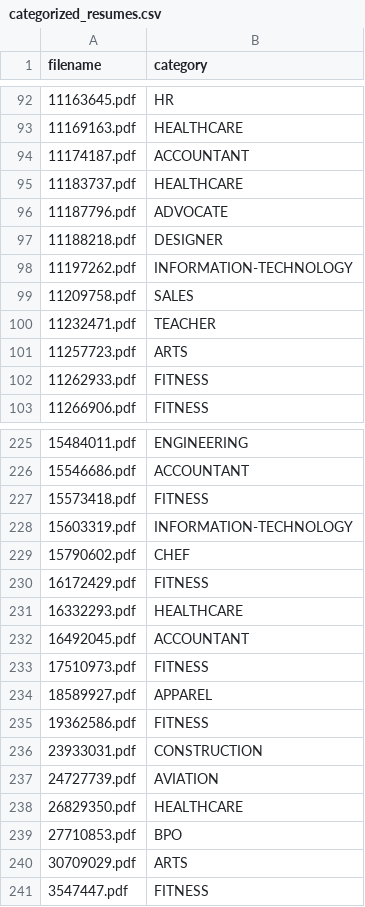
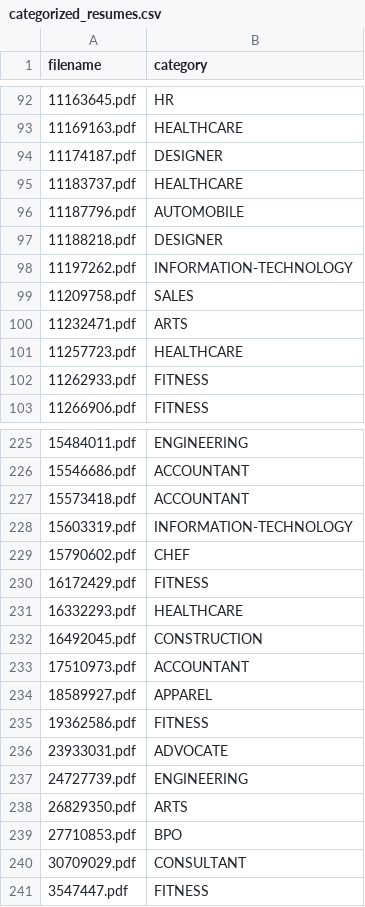
Before and after one commit to khalequzzamanlikhon/Resume-Categorization, a CSV file: categorized_resumes.csv, drawn as a sheet; only a part is shown, gaps mark what is left out; the diff covers the shown part only.

Commit message:
modified

```diff
--- a/categorized_resumes.csv
+++ b/categorized_resumes.csv
@@ -93,5 +93,5 @@ filename,category
 11169163.pdf,HEALTHCARE
-11174187.pdf,ACCOUNTANT
+11174187.pdf,DESIGNER
 11183737.pdf,HEALTHCARE
-11187796.pdf,ADVOCATE
+11187796.pdf,AUTOMOBILE
 11188218.pdf,DESIGNER
@@ -99,4 +99,4 @@ filename,category
 11209758.pdf,SALES
-11232471.pdf,TEACHER
-11257723.pdf,ARTS
+11232471.pdf,ARTS
+11257723.pdf,HEALTHCARE
 11262933.pdf,FITNESS
@@ -226,3 +226,3 @@ filename,category
 15546686.pdf,ACCOUNTANT
-15573418.pdf,FITNESS
+15573418.pdf,ACCOUNTANT
 15603319.pdf,INFORMATION-TECHNOLOGY
@@ -231,11 +231,11 @@ filename,category
 16332293.pdf,HEALTHCARE
-16492045.pdf,ACCOUNTANT
-17510973.pdf,FITNESS
+16492045.pdf,CONSTRUCTION
+17510973.pdf,ACCOUNTANT
 18589927.pdf,APPAREL
 19362586.pdf,FITNESS
-23933031.pdf,CONSTRUCTION
-24727739.pdf,AVIATION
-26829350.pdf,HEALTHCARE
+23933031.pdf,ADVOCATE
+24727739.pdf,ENGINEERING
+26829350.pdf,ARTS
 27710853.pdf,BPO
-30709029.pdf,ARTS
+30709029.pdf,CONSULTANT
 3547447.pdf,FITNESS
```
Also changed, not shown: 26 edited cells elsewhere in this file.
